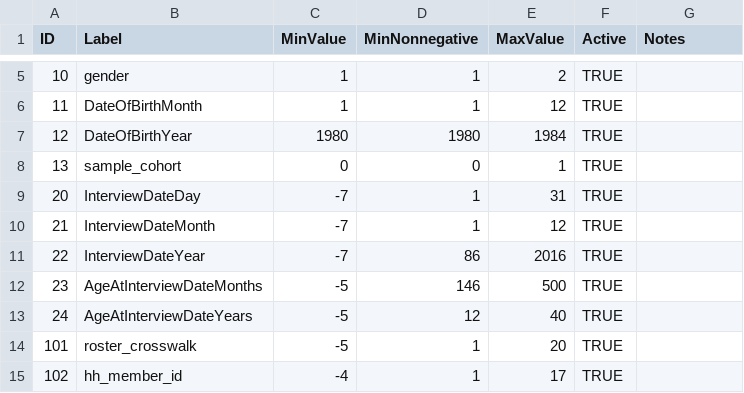
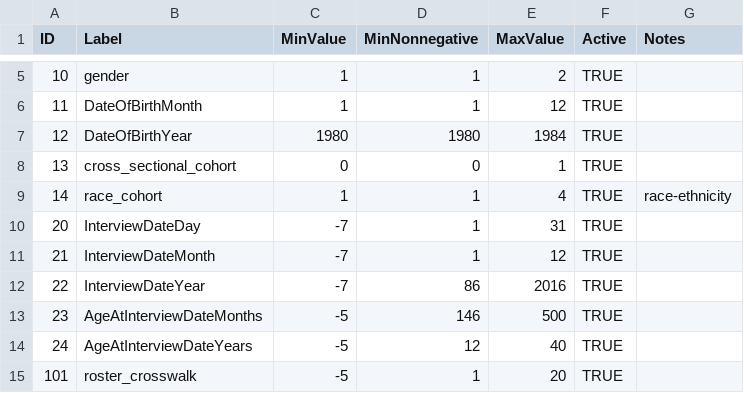
Before and after one commit to nlsy-links/nlsy-links-determination-2017, a CSV file: data-public/metadata/tables-97/item.csv, drawn as a sheet; only a part is shown, gaps mark what is left out; the shorter side is filled out with more unchanged rows.

```diff
--- a/data-public/metadata/tables-97/item.csv
+++ b/data-public/metadata/tables-97/item.csv
@@ -7,3 +7,4 @@ ID,Label,MinValue,MinNonnegative,MaxValue,Active,Notes
   12,DateOfBirthYear,1980,1980,1984,TRUE,
-  13,sample_cohort,0,0,1,TRUE,
+  13,cross_sectional_cohort,0,0,1,TRUE,
+  14,race_cohort,1,1,4,TRUE,"race-ethnicity"
   20,InterviewDateDay,-7,1,31,TRUE,
```
Also changed, not shown: data-public/metadata/tables-97/variable.csv, 19 other files.
